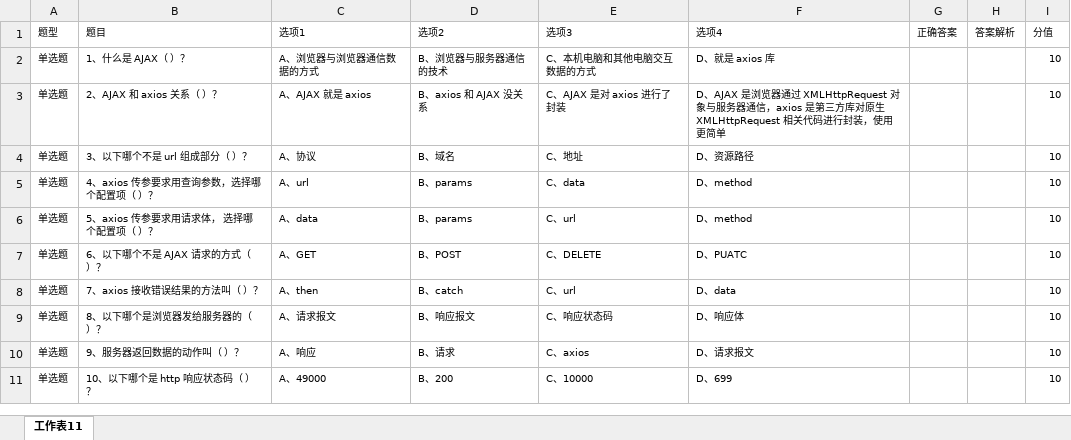
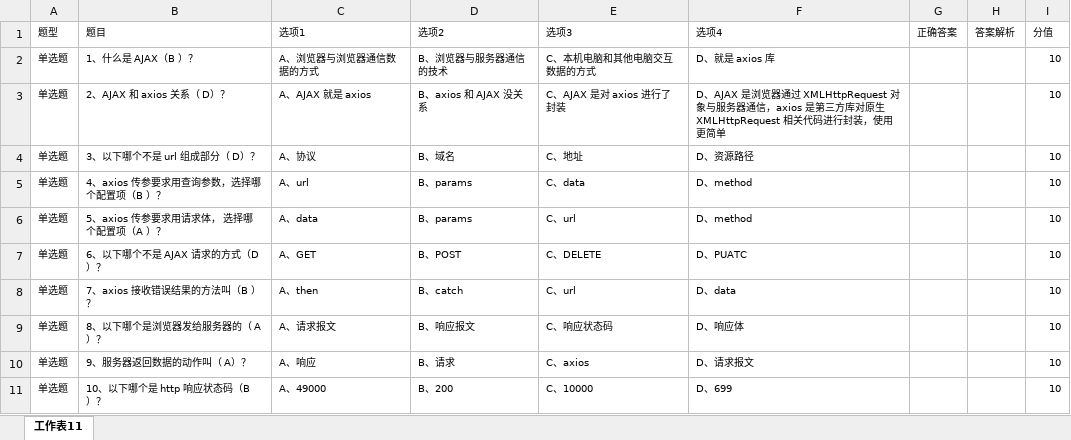
Before and after one commit to 122195/Web, an Excel workbook: ajax/01.AJAX/Day01_AJAX入门/06-作业/01_客观题/Day01_AJAX入门.xlsx, sheet 工作表11, drawn as a sheet; values as stored, in another font and other column widths than the file's, no borders; the diff names each change by its address in the sheet, - before the commit and + after, or states it on an @@ line.

```diff
--- a/ajax/01.AJAX/Day01_AJAX入门/06-作业/01_客观题/Day01_AJAX入门.xlsx (sheet 工作表11)
+++ b/ajax/01.AJAX/Day01_AJAX入门/06-作业/01_客观题/Day01_AJAX入门.xlsx (sheet 工作表11)
-B2 (题目): 1、什么是 AJAX（ ）？
+B2 (题目): 1、什么是 AJAX（B ）？
-B3 (题目): 2、AJAX 和 axios 关系（ ）？
+B3 (题目): 2、AJAX 和 axios 关系（ D）？
-B4 (题目): 3、以下哪个不是 url 组成部分（ ）？
+B4 (题目): 3、以下哪个不是 url 组成部分（ D）？
-B5 (题目): 4、axios 传参要求用查询参数，选择哪个配置项（ ）？
+B5 (题目): 4、axios 传参要求用查询参数，选择哪个配置项（B ）？
-B6 (题目): 5、axios 传参要求用请求体， 选择哪个配置项（ ）？
+B6 (题目): 5、axios 传参要求用请求体， 选择哪个配置项（A ）？
-B7 (题目): 6、以下哪个不是 AJAX 请求的方式（ ）？
+B7 (题目): 6、以下哪个不是 AJAX 请求的方式（D ）？
-B8 (题目): 7、axios 接收错误结果的方法叫（ ）？
+B8 (题目): 7、axios 接收错误结果的方法叫（B ）？
-B9 (题目): 8、以下哪个是浏览器发给服务器的（ ）？
+B9 (题目): 8、以下哪个是浏览器发给服务器的（ A）？
-B10 (题目): 9、服务器返回数据的动作叫（ ）？
+B10 (题目): 9、服务器返回数据的动作叫（ A）？
-B11 (题目): 10、以下哪个是 http 响应状态码（ ）？
+B11 (题目): 10、以下哪个是 http 响应状态码（B ）？
```
Also changed, not shown: 20 other files.
